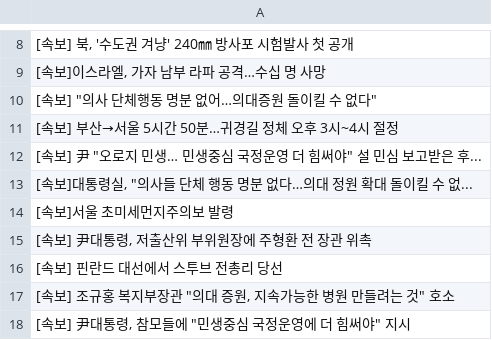
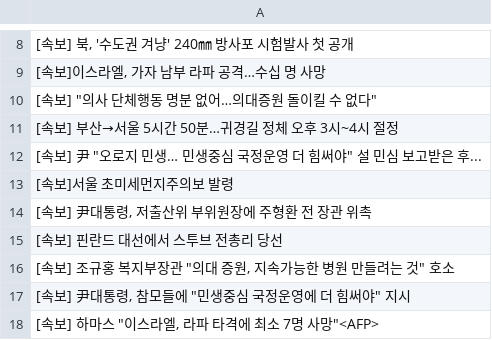
Before and after one commit to devopspark/GitNews, a CSV file: 속보data.csv, drawn as a sheet; only a part is shown, gaps mark what is left out; the shorter side is filled out with more unchanged rows; the diff covers the shown part only.

```diff
--- a/속보data.csv
+++ b/속보data.csv
@@ -12,3 +12,2 @@
 "[속보] 尹 ""오로지 민생… 민생중심 국정운영 더 힘써야"" 설 민심 보고받은 후..."
-"[속보]대통령실, ""의사들 단체 행동 명분 없다…의대 정원 확대 돌이킬 수 없..."
 [속보]서울 초미세먼지주의보 발령
```
Also changed, not shown: 5 added rows, 14 removed rows, 34 moved rows and 2 edited cells elsewhere in this file.
